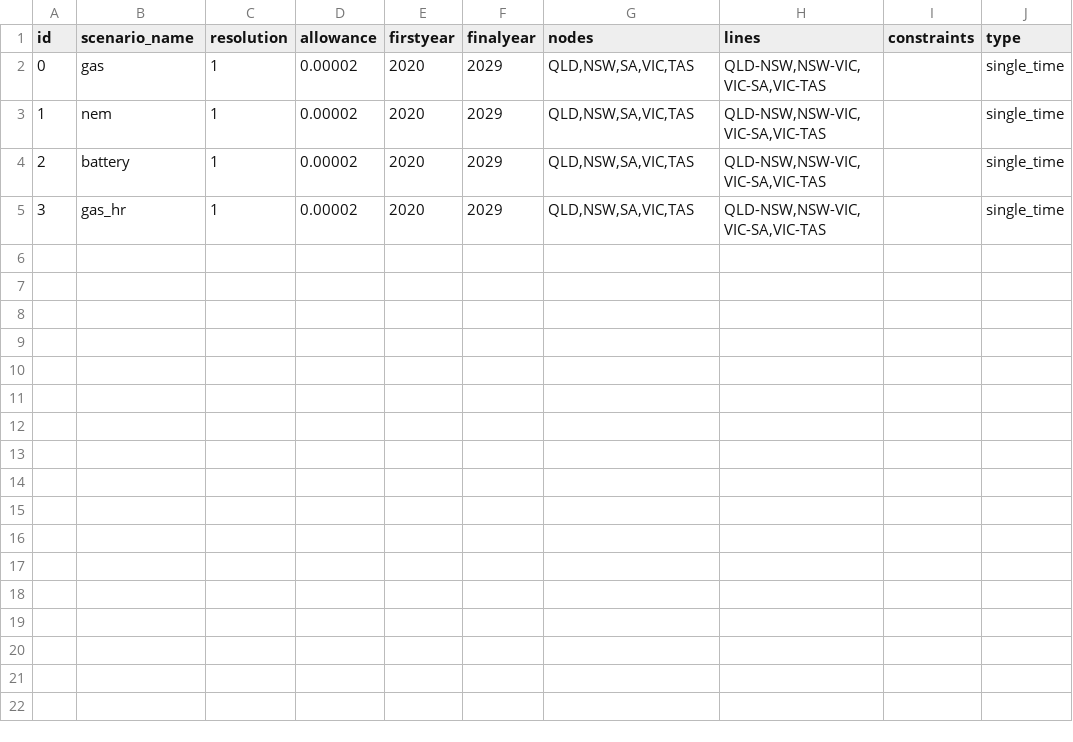
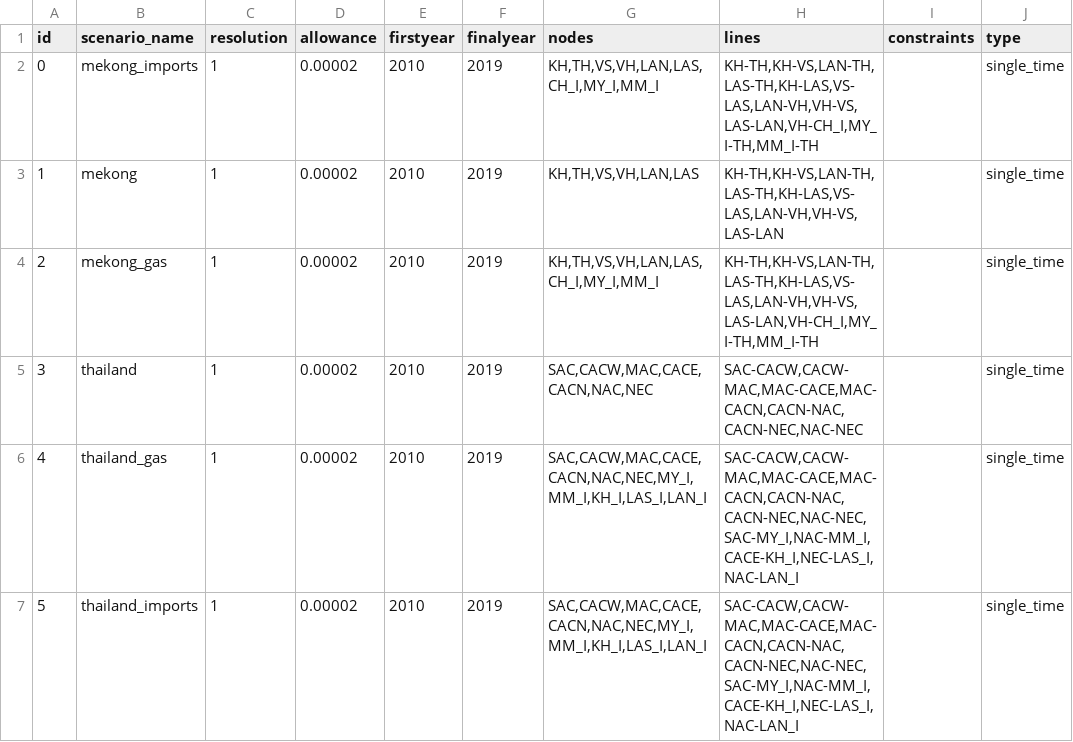
Before and after one commit to TimWeberRE100/FIRM_CE, a CSV file: firm_ce/config/scenarios.csv, drawn as a sheet.

```diff
--- a/firm_ce/config/scenarios.csv
+++ b/firm_ce/config/scenarios.csv
@@ -1,5 +1,7 @@
 id,scenario_name,resolution,allowance,firstyear,finalyear,nodes,lines,constraints,type
-0,gas,1,0.00002,2020,2029,"QLD,NSW,SA,VIC,TAS","QLD-NSW,NSW-VIC,VIC-SA,VIC-TAS",,single_time
-1,nem,1,0.00002,2020,2029,"QLD,NSW,SA,VIC,TAS","QLD-NSW,NSW-VIC,VIC-SA,VIC-TAS",,single_time
-2,battery,1,0.00002,2020,2029,"QLD,NSW,SA,VIC,TAS","QLD-NSW,NSW-VIC,VIC-SA,VIC-TAS",,single_time
-3,gas_hr,1,0.00002,2020,2029,"QLD,NSW,SA,VIC,TAS","QLD-NSW,NSW-VIC,VIC-SA,VIC-TAS",,single_time
+0,mekong_imports,1,0.00002,2010,2019,"KH,TH,VS,VH,LAN,LAS,CH_I,MY_I,MM_I","KH-TH,KH-VS,LAN-TH,LAS-TH,KH-LAS,VS-LAS,LAN-VH,VH-VS,LAS-LAN,VH-CH_I,MY_I-TH,MM_I-TH",,single_time
+1,mekong,1,0.00002,2010,2019,"KH,TH,VS,VH,LAN,LAS","KH-TH,KH-VS,LAN-TH,LAS-TH,KH-LAS,VS-LAS,LAN-VH,VH-VS,LAS-LAN",,single_time
+2,mekong_gas,1,0.00002,2010,2019,"KH,TH,VS,VH,LAN,LAS,CH_I,MY_I,MM_I","KH-TH,KH-VS,LAN-TH,LAS-TH,KH-LAS,VS-LAS,LAN-VH,VH-VS,LAS-LAN,VH-CH_I,MY_I-TH,MM_I-TH",,single_time
+3,thailand,1,0.00002,2010,2019,"SAC,CACW,MAC,CACE,CACN,NAC,NEC","SAC-CACW,CACW-MAC,MAC-CACE,MAC-CACN,CACN-NAC,CACN-NEC,NAC-NEC",,single_time
+4,thailand_gas,1,0.00002,2010,2019,"SAC,CACW,MAC,CACE,CACN,NAC,NEC,MY_I,MM_I,KH_I,LAS_I,LAN_I","SAC-CACW,CACW-MAC,MAC-CACE,MAC-CACN,CACN-NAC,CACN-NEC,NAC-NEC,SAC-MY_I,NAC-MM_I,CACE-KH_I,NEC-LAS_I,NAC-LAN_I",,single_time
+5,thailand_imports,1,0.00002,2010,2019,"SAC,CACW,MAC,CACE,CACN,NAC,NEC,MY_I,MM_I,KH_I,LAS_I,LAN_I","SAC-CACW,CACW-MAC,MAC-CACE,MAC-CACN,CACN-NAC,CACN-NEC,NAC-NEC,SAC-MY_I,NAC-MM_I,CACE-KH_I,NEC-LAS_I,NAC-LAN_I",,single_time
```
Also changed, not shown: firm_ce/config/fuels.csv, firm_ce/config/generators.csv, 7 other files.
